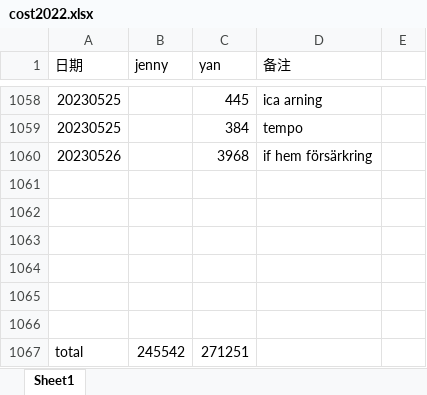
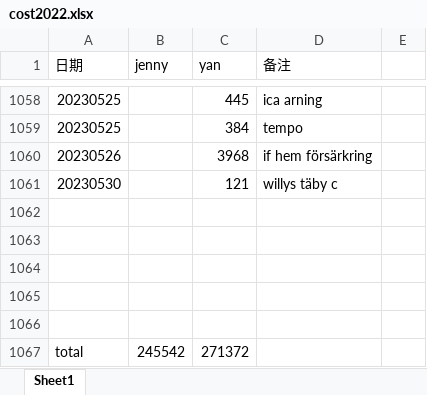
Before and after one commit to yanhuanwang/cost2022, an Excel workbook: cost2022.xlsx, sheet Sheet1, drawn as a sheet; only a part is shown, gaps mark what is left out; values as stored, in another font and other column widths than the file's, no borders; removed rows and columns are numbered as before the commit, all else as after; the diff names each change by its address in the sheet, - before the commit and + after, or states it on an @@ line.

Commit message:
20230530

```diff
--- a/cost2022.xlsx (sheet Sheet1)
+++ b/cost2022.xlsx (sheet Sheet1)
+row 1061: 20230530 |  | 121 | willys täby c
-row 1066: (empty)
-C1067 (yan): 271251
+C1067 (yan): 271372
```
